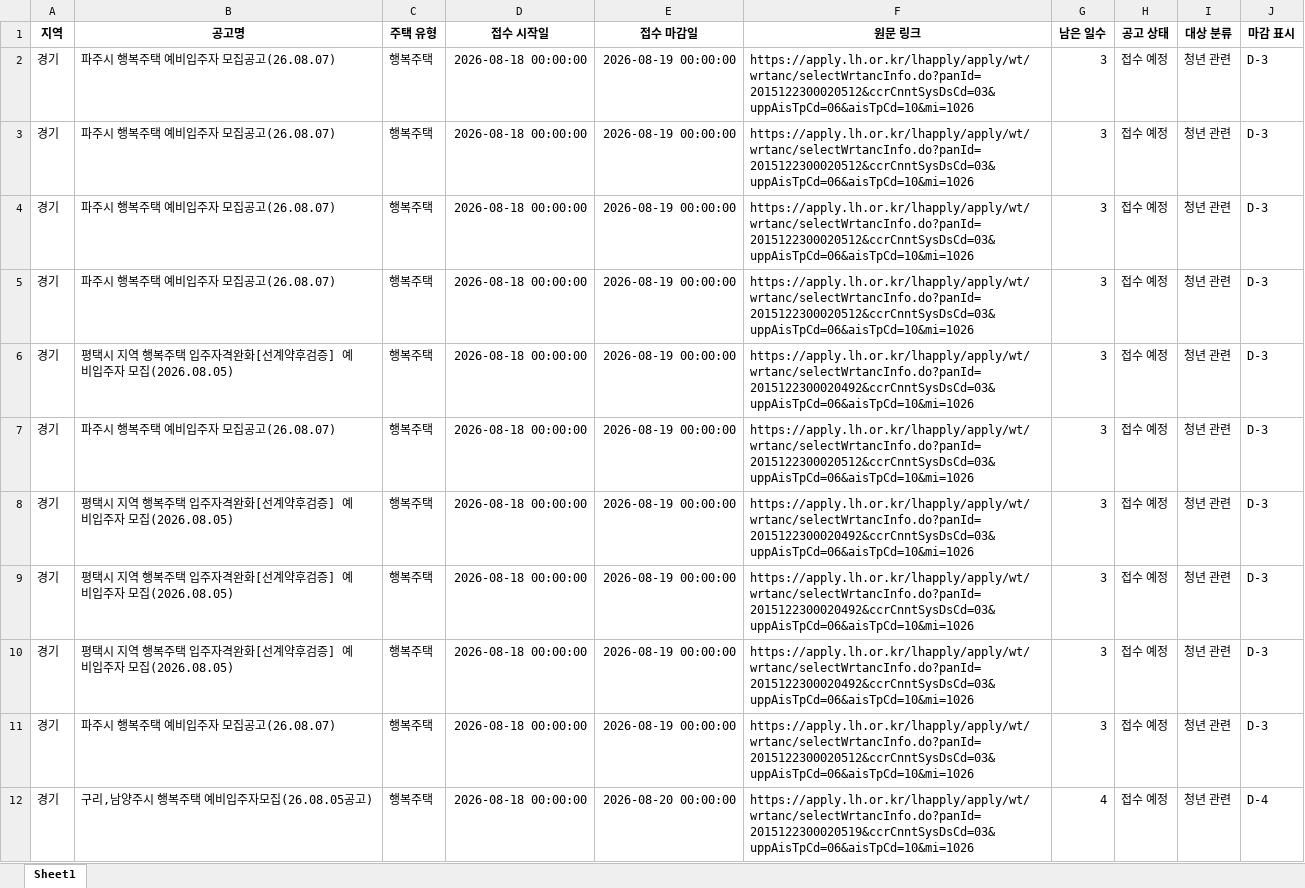
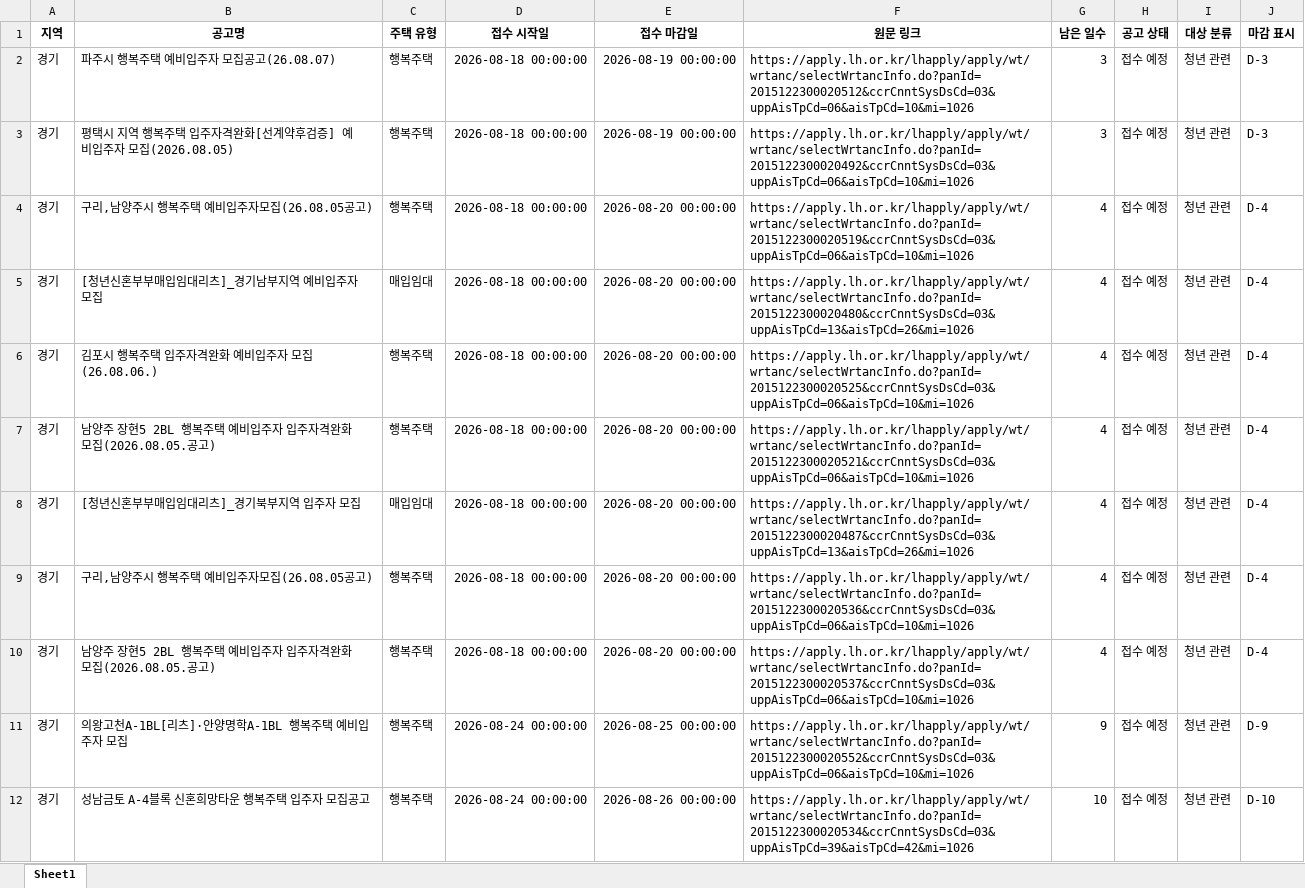
Before and after one commit to wnsdnjs867-svg/housing-dashboard, an Excel workbook: housing_notices.xlsx, sheet Sheet1, drawn as a sheet; only a part is shown; the shorter side is filled out with more unchanged rows; values as stored, in another font and other column widths than the file's, no borders; the diff covers the shown part only; the diff names each change by its address in the sheet, - before the commit and + after, or states it on an @@ line.

```diff
--- a/housing_notices.xlsx (sheet Sheet1)
+++ b/housing_notices.xlsx (sheet Sheet1)
-row 3: 경기 | 파주시 행복주택 예비입주자 모집공고(26.08.07) | 행복주택 | 2026-08-18 00:00:00 | 2026-08-19 00:00:00 | https://apply.lh.or.kr/lhapply/apply/wt/wrtanc/selectWrtancInfo.do?panId=2015122300020512&ccrCnntSysDsCd=03&uppAisTpCd=06&aisTpCd=10&mi=1026 | 3 | 접수 예정 | 청년 관련 | D-3
-row 4: 경기 | 파주시 행복주택 예비입주자 모집공고(26.08.07) | 행복주택 | 2026-08-18 00:00:00 | 2026-08-19 00:00:00 | https://apply.lh.or.kr/lhapply/apply/wt/wrtanc/selectWrtancInfo.do?panId=2015122300020512&ccrCnntSysDsCd=03&uppAisTpCd=06&aisTpCd=10&mi=1026 | 3 | 접수 예정 | 청년 관련 | D-3
-row 5: 경기 | 파주시 행복주택 예비입주자 모집공고(26.08.07) | 행복주택 | 2026-08-18 00:00:00 | 2026-08-19 00:00:00 | https://apply.lh.or.kr/lhapply/apply/wt/wrtanc/selectWrtancInfo.do?panId=2015122300020512&ccrCnntSysDsCd=03&uppAisTpCd=06&aisTpCd=10&mi=1026 | 3 | 접수 예정 | 청년 관련 | D-3
-row 7: 경기 | 파주시 행복주택 예비입주자 모집공고(26.08.07) | 행복주택 | 2026-08-18 00:00:00 | 2026-08-19 00:00:00 | https://apply.lh.or.kr/lhapply/apply/wt/wrtanc/selectWrtancInfo.do?panId=2015122300020512&ccrCnntSysDsCd=03&uppAisTpCd=06&aisTpCd=10&mi=1026 | 3 | 접수 예정 | 청년 관련 | D-3
-row 8: 경기 | 평택시 지역 행복주택 입주자격완화[선계약후검증] 예비입주자 모집(2026.08.05) | 행복주택 | 2026-08-18 00:00:00 | 2026-08-19 00:00:00 | https://apply.lh.or.kr/lhapply/apply/wt/wrtanc/selectWrtancInfo.do?panId=2015122300020492&ccrCnntSysDsCd=03&uppAisTpCd=06&aisTpCd=10&mi=1026 | 3 | 접수 예정 | 청년 관련 | D-3
-row 9: 경기 | 평택시 지역 행복주택 입주자격완화[선계약후검증] 예비입주자 모집(2026.08.05) | 행복주택 | 2026-08-18 00:00:00 | 2026-08-19 00:00:00 | https://apply.lh.or.kr/lhapply/apply/wt/wrtanc/selectWrtancInfo.do?panId=2015122300020492&ccrCnntSysDsCd=03&uppAisTpCd=06&aisTpCd=10&mi=1026 | 3 | 접수 예정 | 청년 관련 | D-3
-row 10: 경기 | 평택시 지역 행복주택 입주자격완화[선계약후검증] 예비입주자 모집(2026.08.05) | 행복주택 | 2026-08-18 00:00:00 | 2026-08-19 00:00:00 | https://apply.lh.or.kr/lhapply/apply/wt/wrtanc/selectWrtancInfo.do?panId=2015122300020492&ccrCnntSysDsCd=03&uppAisTpCd=06&aisTpCd=10&mi=1026 | 3 | 접수 예정 | 청년 관련 | D-3
-row 11: 경기 | 파주시 행복주택 예비입주자 모집공고(26.08.07) | 행복주택 | 2026-08-18 00:00:00 | 2026-08-19 00:00:00 | https://apply.lh.or.kr/lhapply/apply/wt/wrtanc/selectWrtancInfo.do?panId=2015122300020512&ccrCnntSysDsCd=03&uppAisTpCd=06&aisTpCd=10&mi=1026 | 3 | 접수 예정 | 청년 관련 | D-3
-row 12: 경기 | 구리,남양주시 행복주택 예비입주자모집(26.08.05공고) | 행복주택 | 2026-08-18 00:00:00 | 2026-08-20 00:00:00 | https://apply.lh.or.kr/lhapply/apply/wt/wrtanc/selectWrtancInfo.do?panId=2015122300020519&ccrCnntSysDsCd=03&uppAisTpCd=06&aisTpCd=10&mi=1026 | 4 | 접수 예정 | 청년 관련 | D-4
```
Also changed, not shown: 22 removed rows elsewhere in this sheet, 2 other files.
